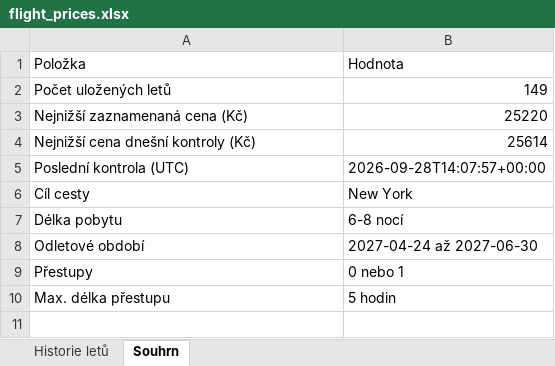
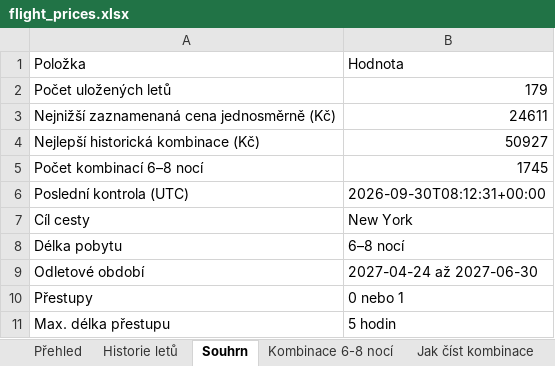
Before and after one commit to UM-26/flight-price-agent, an Excel workbook: data/flight_prices.xlsx, sheet Souhrn, drawn as a sheet; values as stored, in another font and other column widths than the file's, no borders; removed rows and columns are numbered as before the commit, all else as after; the diff names each change by its address in the sheet, - before the commit and + after, or states it on an @@ line.

```diff
--- a/data/flight_prices.xlsx (sheet Souhrn)
+++ b/data/flight_prices.xlsx (sheet Souhrn)
+sheet tab: Přehled
+sheet tab: Kombinace 6-8 nocí
+sheet tab: Jak číst kombinace
-B2: 149
+B2: 179
-row 3: Nejnižší zaznamenaná cena (Kč) | 25220
-row 4: Nejnižší cena dnešní kontroly (Kč) | 25614
+row 3: Nejnižší zaznamenaná cena jednosměrně (Kč) | 24611
+row 4: Nejlepší historická kombinace (Kč) | 50927
+row 5: Počet kombinací 6–8 nocí | 1745
-B6: 2026-09-28T14:07:57+00:00
+B6: 2026-09-30T08:12:31+00:00
-B8: 6-8 nocí
+B8: 6–8 nocí
```
Also changed, not shown: sheet Historie letů, 2 other files.
